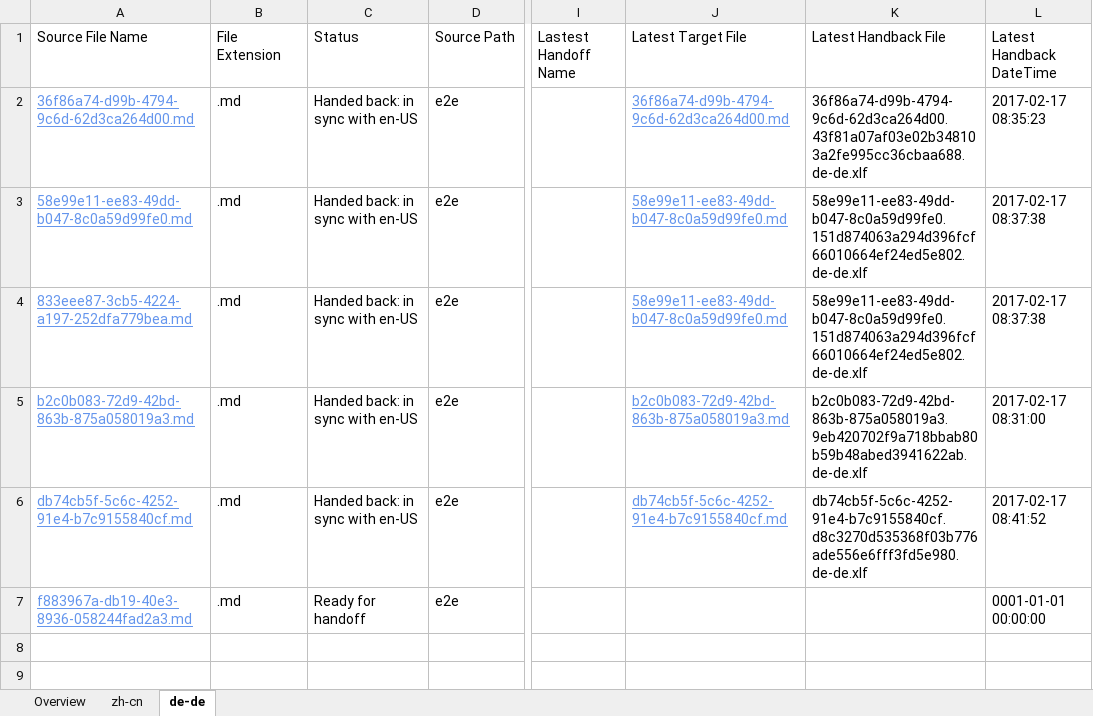
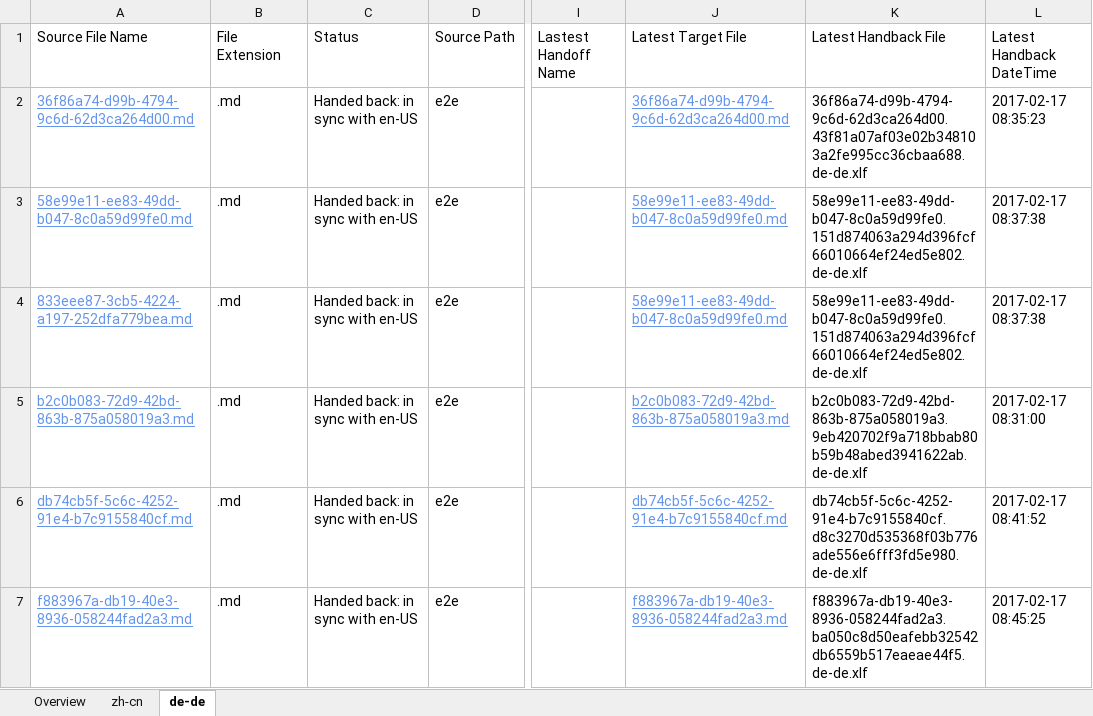
Before and after one commit to OpenLocalizationTestOrg/ol-test4-handback, an Excel workbook: ol-handback/OpenLocalizationTestOrg/ol-test0/xinjiang/localization-status.xlsx, sheet de-de, drawn as a sheet; only a part is shown, gaps mark what is left out; values as stored, in another font and other column widths than the file's, no borders; table styles not drawn; the diff names each change by its address in the sheet, - before the commit and + after, or states it on an @@ line.

Commit message:
Generate Report for Handback

```diff
--- a/ol-handback/OpenLocalizationTestOrg/ol-test0/xinjiang/localization-status.xlsx (sheet de-de)
+++ b/ol-handback/OpenLocalizationTestOrg/ol-test0/xinjiang/localization-status.xlsx (sheet de-de)
-C7 (Status): Ready for handoff
+C7 (Status): Handed back: in sync with en-US
-J7 (Latest Target File): (empty)
+J7 (Latest Target File): f883967a-db19-40e3-8936-058244fad2a3.md
-K7 (Latest Handback File): (empty)
+K7 (Latest Handback File): f883967a-db19-40e3-8936-058244fad2a3.ba050c8d50eafebb32542db6559b517eaeae44f5.de-de.xlf
-L7 (Latest Handback DateTime): 0001-01-01 00:00:00
+L7 (Latest Handback DateTime): 2017-02-17 08:45:25
```
Also changed, not shown: sheet zh-cn, sheet Overview, 1 other file.
